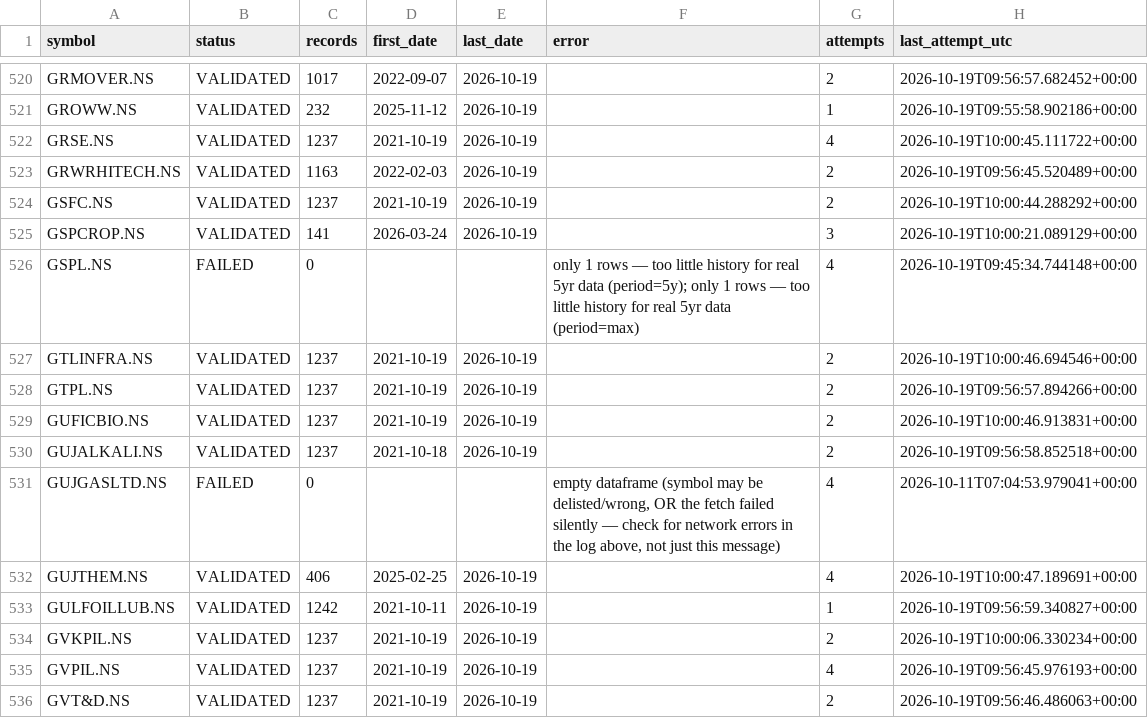
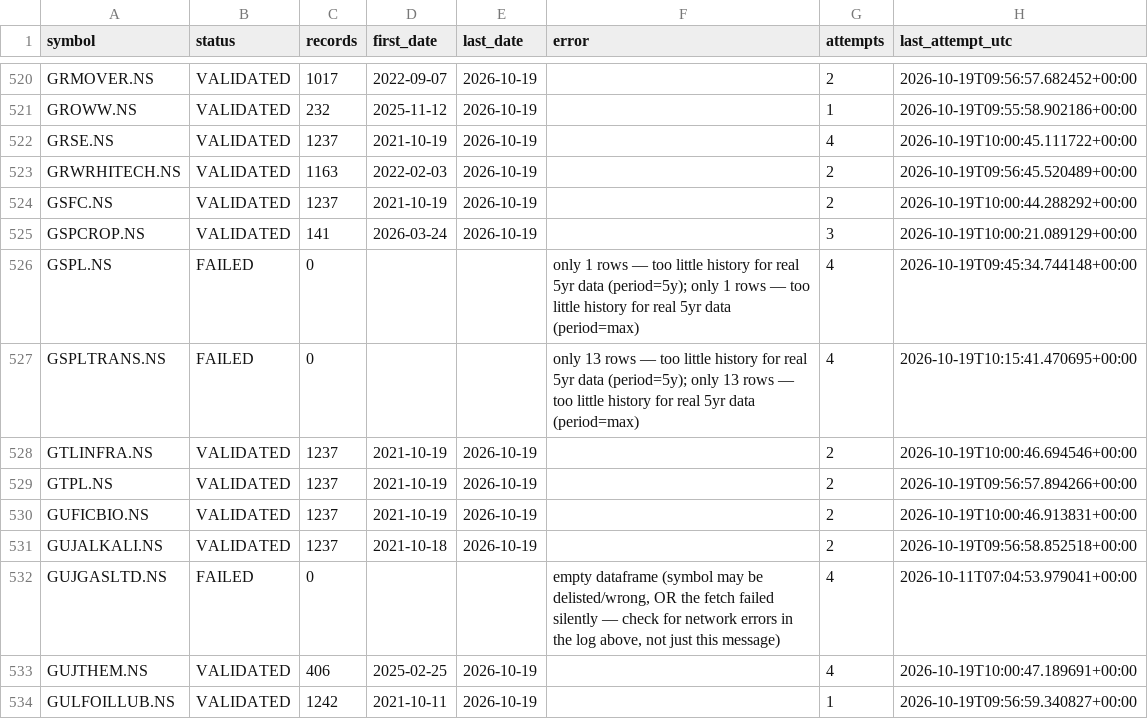
Before and after one commit to vaijayanth/backtester, a CSV file: checkpoints/manifest.csv, drawn as a sheet; only a part is shown, gaps mark what is left out; the shorter side is filled out with more unchanged rows; the diff names each change by its address in the sheet, - before the commit and + after, or states it on an @@ line.

```diff
--- a/checkpoints/manifest.csv
+++ b/checkpoints/manifest.csv
+row 527: GSPLTRANS.NS | FAILED | 0 |  |  | only 13 rows — too little history for real 5yr data (period=5y); only 13 rows — too little history for real 5yr data (period=max) | 4 | 2026-10-19T10:15:41.470695+00:00
```
